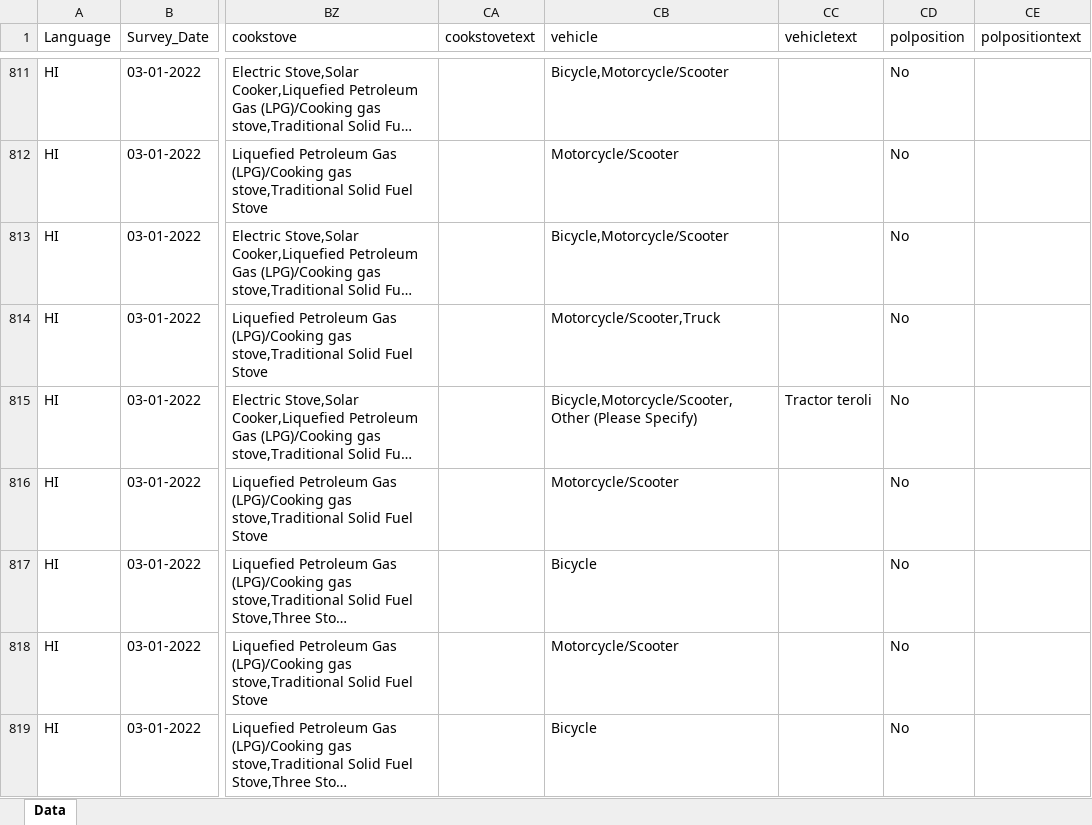
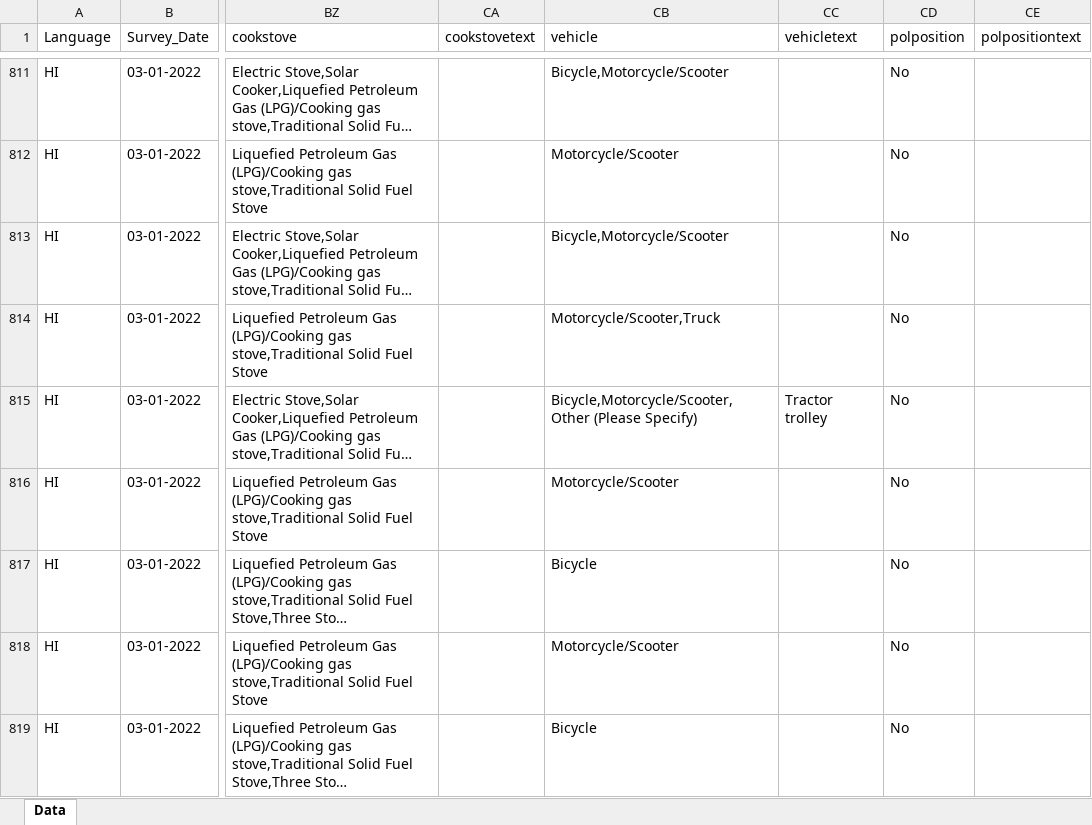
Before and after one commit to prernagupta05/nuclear-risk-perception-India, an Excel workbook: thesis_surveydata/livelihood_insecurity_complete.xlsx, sheet Data, drawn as a sheet; only a part is shown, gaps mark what is left out; long unchanged cells end in …; values as stored, in another font and other column widths than the file's, no borders; the diff covers the shown part only; the diff names each change by its address in the sheet, - before the commit and + after, or states it on an @@ line.

```diff
--- a/thesis_surveydata/livelihood_insecurity_complete.xlsx (sheet Data)
+++ b/thesis_surveydata/livelihood_insecurity_complete.xlsx (sheet Data)
-CC815 (vehicletext): Tractor teroli
+CC815 (vehicletext): Tractor trolley
```
Also changed, not shown: 58 edited cells elsewhere in this sheet, 2 other files.
